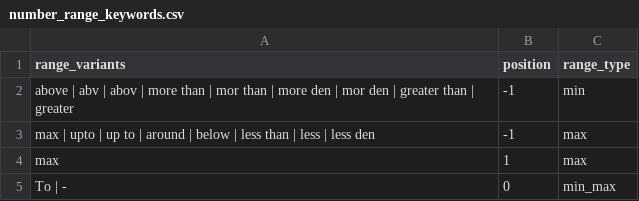
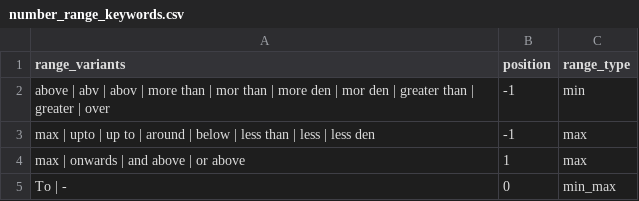
Before and after one commit to hellohaptik/chatbot_ner, a CSV file: ner_v2/detectors/numeral/number_range/en/data/number_range_keywords.csv, drawn as a sheet.

```diff
--- a/ner_v2/detectors/numeral/number_range/en/data/number_range_keywords.csv
+++ b/ner_v2/detectors/numeral/number_range/en/data/number_range_keywords.csv
@@ -1,5 +1,5 @@
 range_variants,position,range_type
-above | abv | abov |  more than | mor than | more den | mor den | greater than | greater ,-1,min
+above | abv | abov |  more than | mor than | more den | mor den | greater than | greater | over,-1,min
 max | upto | up to | around | below | less than | less | less den,-1,max
-max,1,max
+max | onwards | and above | or above ,1,max
 To | - ,0,min_max
```
Also changed, not shown: ner_v2/detectors/numeral/number/en/data/numerals_constant.csv, ner_v2/detectors/numeral/number/en/data/units.csv.
